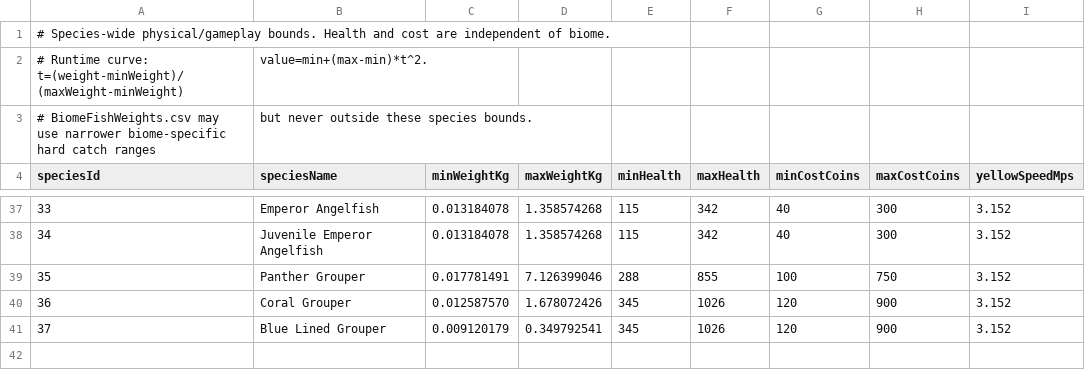
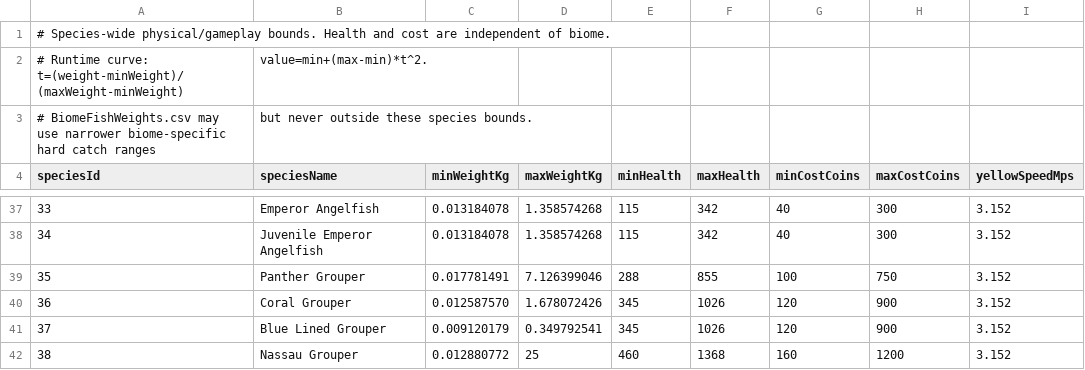
Before and after one commit to GalacticSlayer/3D-Android-Open-World, a CSV file: Assets/Resources/FishingTuning/FishStats.csv, drawn as a sheet; only a part is shown, gaps mark what is left out; the diff names each change by its address in the sheet, - before the commit and + after, or states it on an @@ line.

```diff
--- a/Assets/Resources/FishingTuning/FishStats.csv
+++ b/Assets/Resources/FishingTuning/FishStats.csv
+row 42: 38 | Nassau Grouper | 0.012880772 | 25 | 460 | 1368 | 160 | 1200 | 3.152
```
Also changed, not shown: Assets/Resources/FishingTuning/BiomeBaitSpeciesChance.csv, Assets/Resources/FishingTuning/BiomeFishWeights.csv, 17 other files.
